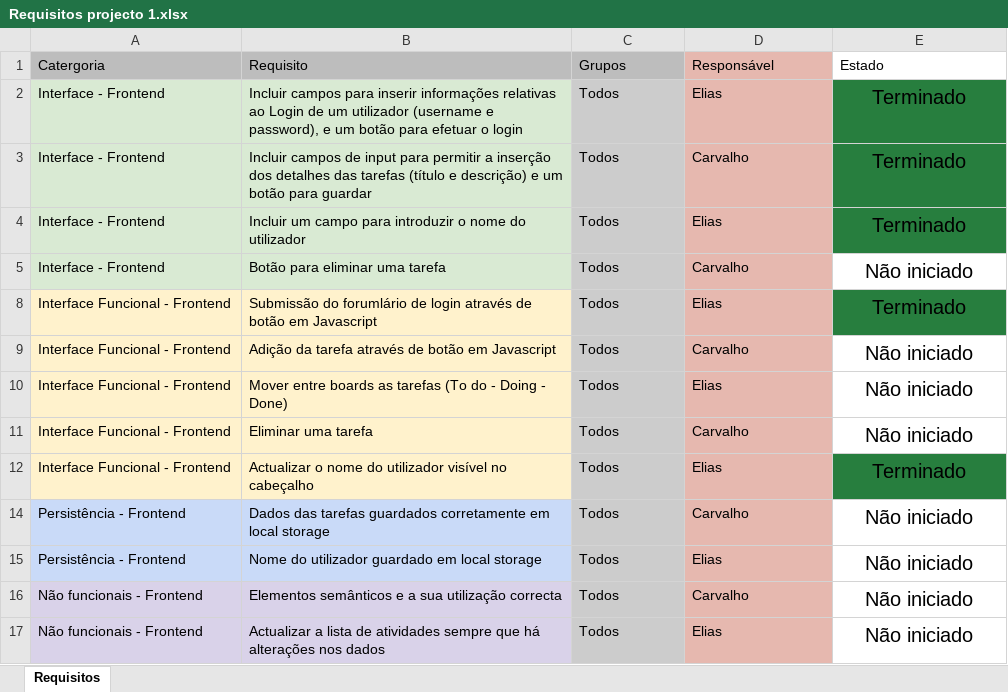
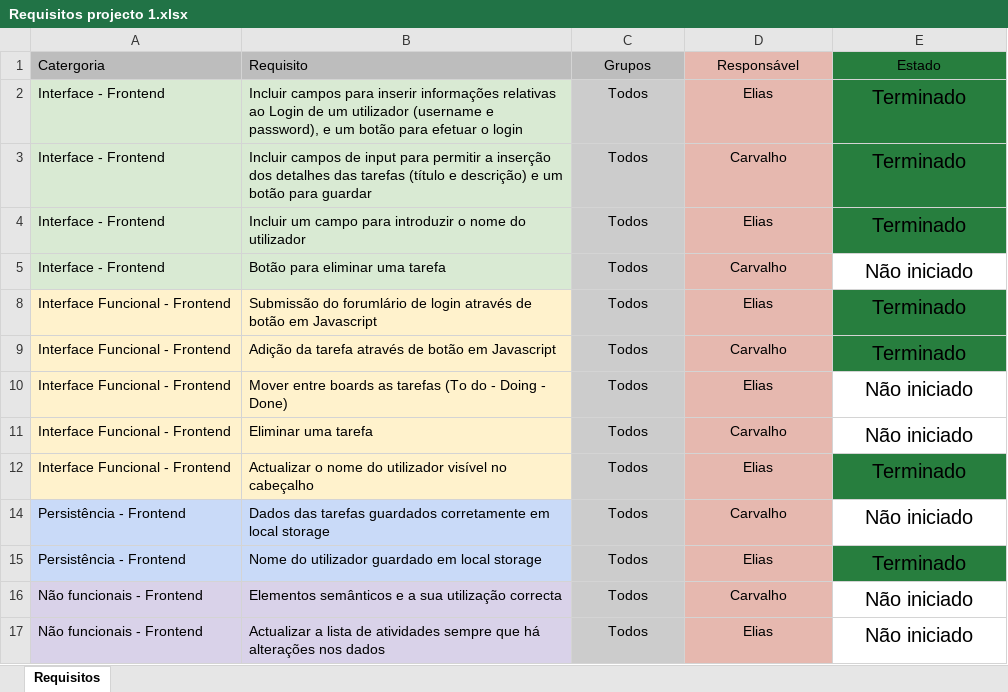
Before and after one commit to RicardoElias98/Projeto1_Scrum, an Excel workbook: Ficheiros/Requisitos projecto 1.xlsx, sheet Requisitos, drawn as a sheet; values as stored, in another font and other column widths than the file's, no borders; the diff names each change by its address in the sheet, - before the commit and + after, or states it on an @@ line.

```diff
--- a/Ficheiros/Requisitos projecto 1.xlsx (sheet Requisitos)
+++ b/Ficheiros/Requisitos projecto 1.xlsx (sheet Requisitos)
-C1:E1 alignment: left
+C1:E1 alignment: center
-E1 fill: none
+E1 fill: #277E3E
-C2:D5 alignment: left
+C2:D5 alignment: center
-C8:D12 alignment: left
+C8:D12 alignment: center
-E9 (Estado): Não iniciado
+E9 (Estado): Terminado
-E9 fill: none
+E9 fill: #277E3E
-C14:D17 alignment: left
+C14:D17 alignment: center
-E15 (Estado): Não iniciado
+E15 (Estado): Terminado
-E15 fill: none
+E15 fill: #277E3E
```
Also changed, not shown: 8 other files.
